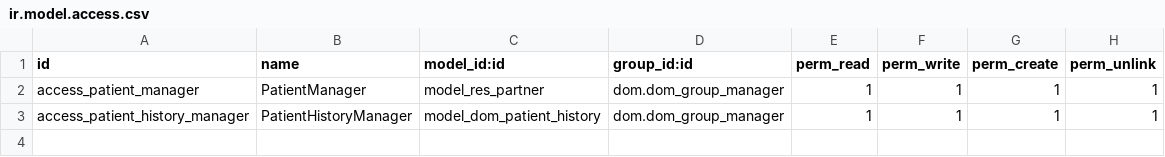
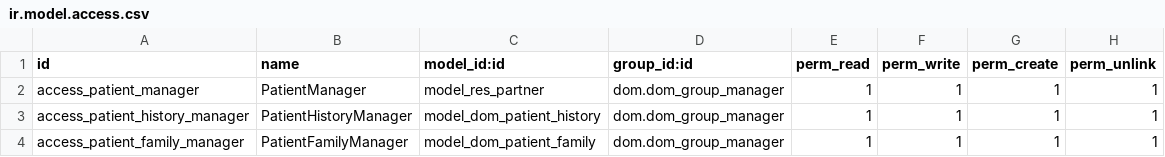
Before and after one commit to javibits/dom, a CSV file: dom/security/ir.model.access.csv, drawn as a sheet.

Commit message:
Rename 'Relative' type to 'Family' in PatienHistory model. Renamed all related fields. Add new fields only for 'Family' type

```diff
--- a/dom/security/ir.model.access.csv
+++ b/dom/security/ir.model.access.csv
@@ -3 +3,2 @@ access_patient_manager,PatientManager,model_res_partner,dom.dom_group_manager,1,
 access_patient_history_manager,PatientHistoryManager,model_dom_patient_history,dom.dom_group_manager,1,1,1,1
+access_patient_family_manager,PatientFamilyManager,model_dom_patient_family,dom.dom_group_manager,1,1,1,1
```
Also changed, not shown: 5 other files.
